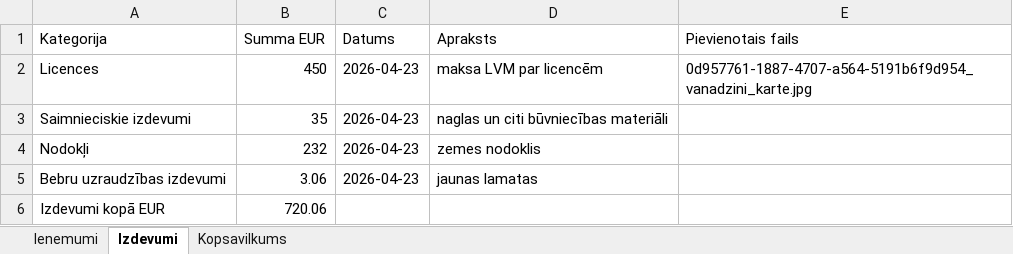
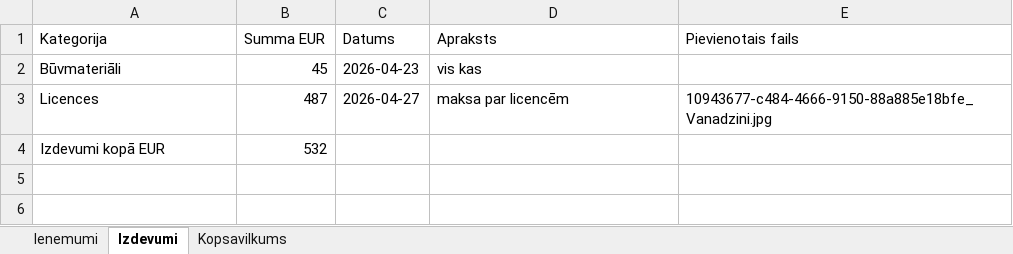
Before and after one commit to lalainis/Biedribas_finansists, an Excel workbook: bilance_2026-2027.xlsx, sheet Izdevumi, drawn as a sheet; values as stored, in another font and other column widths than the file's, no borders; removed rows and columns are numbered as before the commit, all else as after; the diff names each change by its address in the sheet, - before the commit and + after, or states it on an @@ line.

```diff
--- a/bilance_2026-2027.xlsx (sheet Izdevumi)
+++ b/bilance_2026-2027.xlsx (sheet Izdevumi)
+row 2: Būvmateriāli | 45 | 2026-04-23 | vis kas
-B3 (Summa EUR): 450
+B3 (Summa EUR): 487
-C3 (Datums): 2026-04-23
+C3 (Datums): 2026-04-27
-D3 (Apraksts): maksa LVM par licencēm
+D3 (Apraksts): maksa par licencēm
-E3 (Pievienotais fails): 0d957761-1887-4707-a564-5191b6f9d954_vanadzini_karte.jpg
+E3 (Pievienotais fails): 10943677-c484-4666-9150-88a885e18bfe_Vanadzini.jpg
-row 3: Saimnieciskie izdevumi | 35 | 2026-04-23 | naglas un citi būvniecības materiāli
-row 4: Nodokļi | 232 | 2026-04-23 | zemes nodoklis
-row 5: Bebru uzraudzības izdevumi | 3.06 | 2026-04-23 | jaunas lamatas
-B4 (Summa EUR): 720.06
+B4 (Summa EUR): 532
```
Also changed, not shown: sheet Ienemumi, sheet Kopsavilkums, 4 other files.
